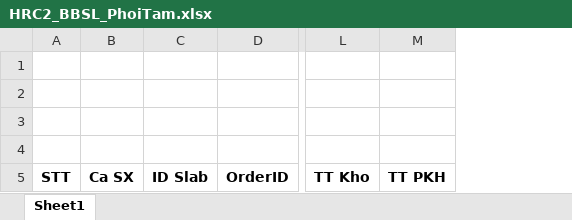
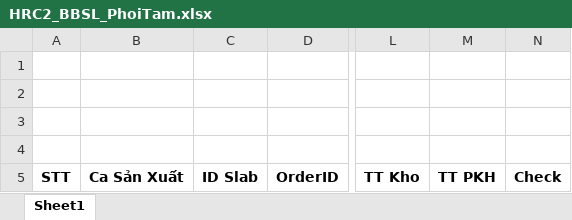
Before and after one commit to nvp98/dataproduct.BE, an Excel workbook: dataproduct.api/wwwroot/templates/HRC2_BBSL_PhoiTam.xlsx, sheet Sheet1, drawn as a sheet; only a part is shown, gaps mark what is left out; values as stored, in another font and other column widths than the file's, no borders; charts and pictures not drawn; removed rows and columns are numbered as before the commit, all else as after; the diff names each change by its address in the sheet, - before the commit and + after, or states it on an @@ line.

Commit message:
thêm bảng check slab theo user

```diff
--- a/dataproduct.api/wwwroot/templates/HRC2_BBSL_PhoiTam.xlsx (sheet Sheet1)
+++ b/dataproduct.api/wwwroot/templates/HRC2_BBSL_PhoiTam.xlsx (sheet Sheet1)
-column B, row 5: Ca SX
+column B, row 5: Ca Sản Xuất
+column N, row 5: Check
```
Also changed, not shown: dataproduct.api/wwwroot/templates/HRC2_BB_NauLuyen_LF.xlsx, dataproduct.api/wwwroot/templates/HRC2_BB_NauLuyen_RH.xlsx, 22 other files.
